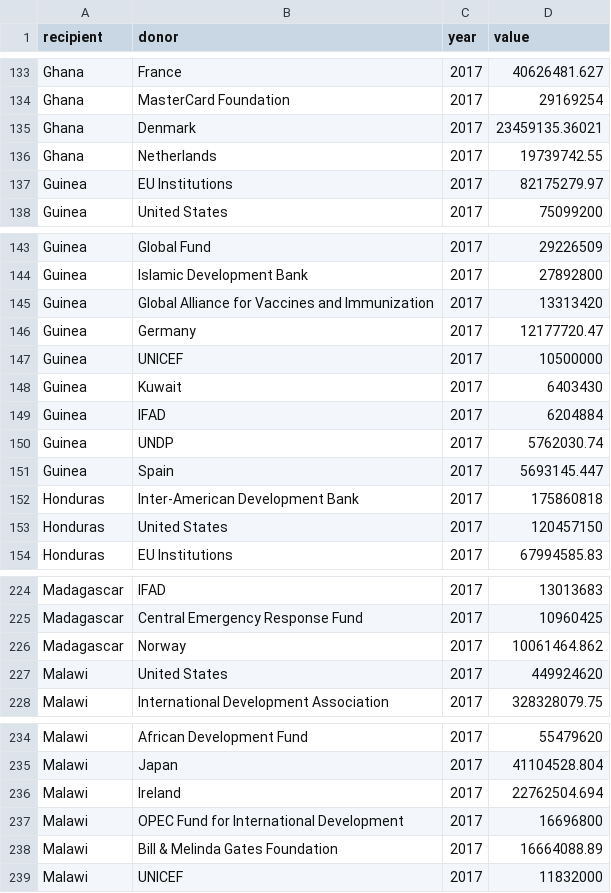
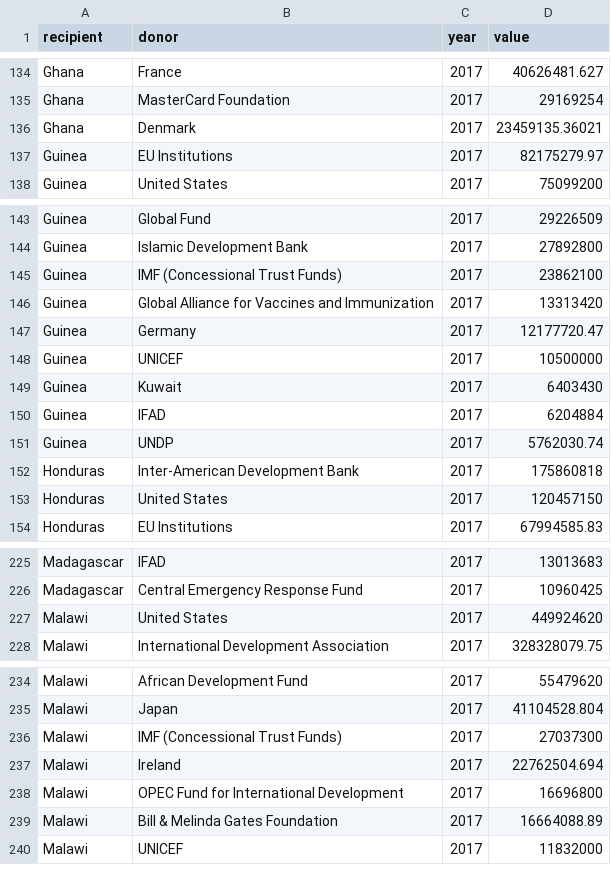
Before and after one commit to akmiller01/IATI-annual-report-2019, a CSV file: output/crs_by_recipient.csv, drawn as a sheet; only a part is shown, gaps mark what is left out; removed rows and columns are numbered as before the commit, all else as after; the diff covers the shown part only; the diff names each change by its address in the sheet, - before the commit and + after, or states it on an @@ line.

```diff
--- a/output/crs_by_recipient.csv
+++ b/output/crs_by_recipient.csv
-row 136: Ghana | Netherlands | 2017 | 19739742.55
+row 145: Guinea | IMF (Concessional Trust Funds) | 2017 | 23862100
-row 151: Guinea | Spain | 2017 | 5693145.447
-row 226: Madagascar | Norway | 2017 | 10061464.862
+row 236: Malawi | IMF (Concessional Trust Funds) | 2017 | 27037300
```
Also changed, not shown: 9 added rows and 8 removed rows elsewhere in this file, output/merged_by_recipient.csv, 1 other file.
